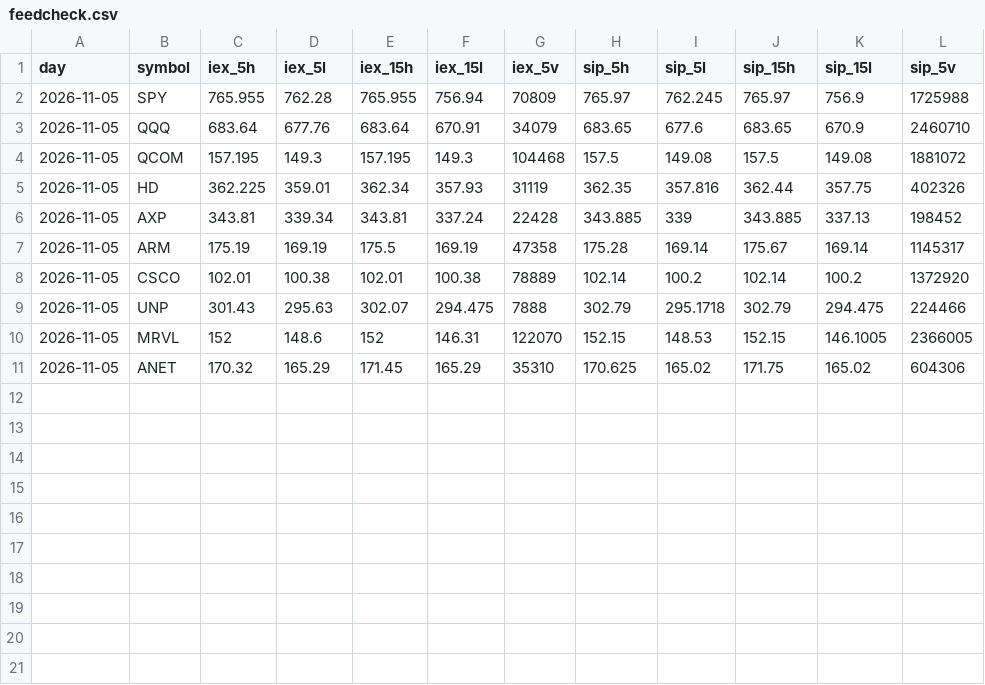
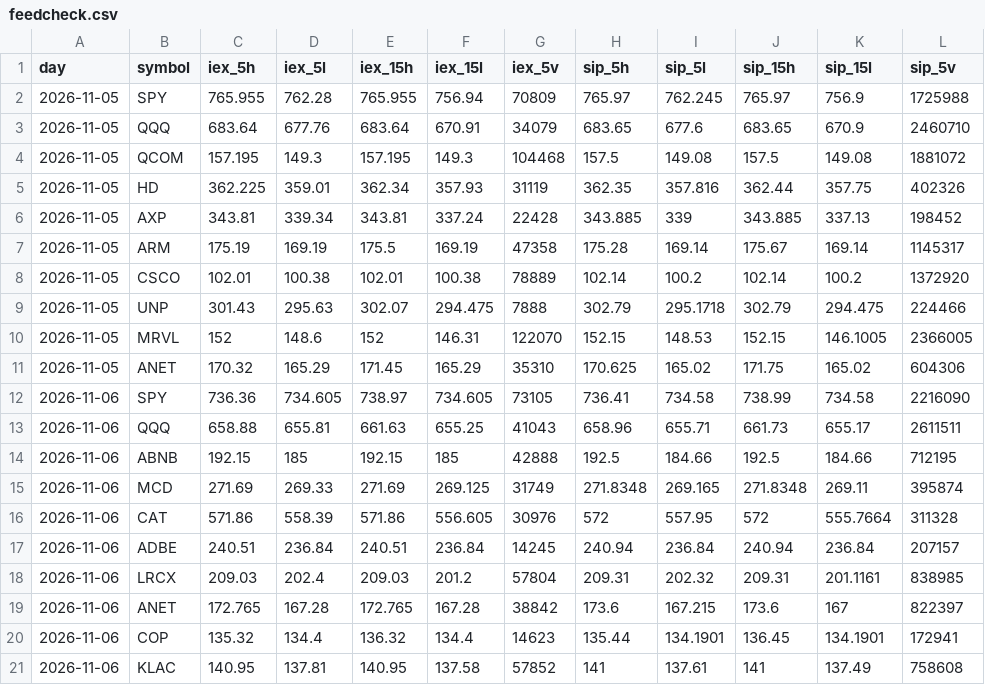
Before and after one commit to Studioluke/ponytail, a CSV file: trader/journal/feedcheck.csv, drawn as a sheet; the diff names each change by its address in the sheet, - before the commit and + after, or states it on an @@ line.

```diff
--- a/trader/journal/feedcheck.csv
+++ b/trader/journal/feedcheck.csv
+row 12: 2026-11-06 | SPY | 736.36 | 734.605 | 738.97 | 734.605 | 73105 | 736.41 | 734.58 | 738.99 | 734.58 | 2216090
+row 13: 2026-11-06 | QQQ | 658.88 | 655.81 | 661.63 | 655.25 | 41043 | 658.96 | 655.71 | 661.73 | 655.17 | 2611511
+row 14: 2026-11-06 | ABNB | 192.15 | 185 | 192.15 | 185 | 42888 | 192.5 | 184.66 | 192.5 | 184.66 | 712195
+row 15: 2026-11-06 | MCD | 271.69 | 269.33 | 271.69 | 269.125 | 31749 | 271.8348 | 269.165 | 271.8348 | 269.11 | 395874
+row 16: 2026-11-06 | CAT | 571.86 | 558.39 | 571.86 | 556.605 | 30976 | 572 | 557.95 | 572 | 555.7664 | 311328
+row 17: 2026-11-06 | ADBE | 240.51 | 236.84 | 240.51 | 236.84 | 14245 | 240.94 | 236.84 | 240.94 | 236.84 | 207157
+row 18: 2026-11-06 | LRCX | 209.03 | 202.4 | 209.03 | 201.2 | 57804 | 209.31 | 202.32 | 209.31 | 201.1161 | 838985
+row 19: 2026-11-06 | ANET | 172.765 | 167.28 | 172.765 | 167.28 | 38842 | 173.6 | 167.215 | 173.6 | 167 | 822397
+row 20: 2026-11-06 | COP | 135.32 | 134.4 | 136.32 | 134.4 | 14623 | 135.44 | 134.1901 | 136.45 | 134.1901 | 172941
+row 21: 2026-11-06 | KLAC | 140.95 | 137.81 | 140.95 | 137.58 | 57852 | 141 | 137.61 | 141 | 137.49 | 758608
```
Also changed, not shown: trader/journal/shadow.csv, trader/journal/trades.csv, 3 other files.
